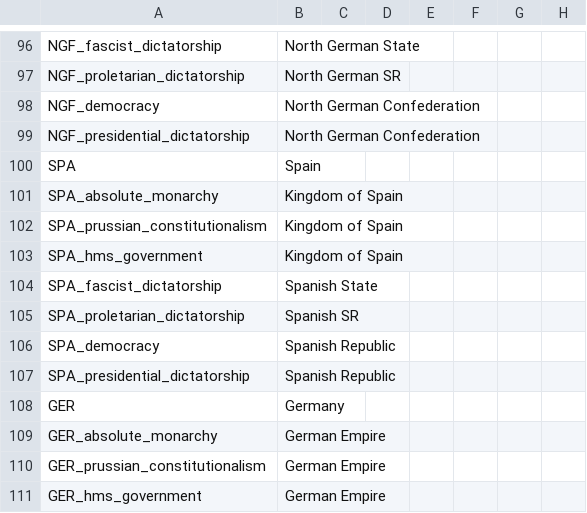
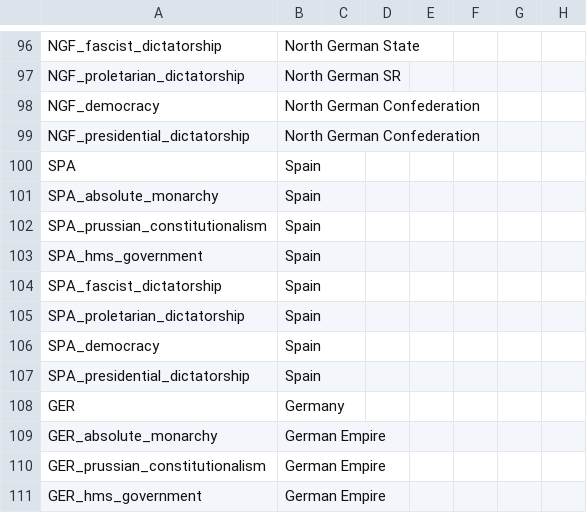
Before and after one commit to Proffan25/IGoR-PRF, a CSV file: localisation/PRF.csv, drawn as a sheet; only a part is shown, gaps mark what is left out; the diff covers the shown part only; the diff names each change by its address in the sheet, - before the commit and + after, or states it on an @@ line.

```diff
--- a/localisation/PRF.csv
+++ b/localisation/PRF.csv
-B101:B103: Kingdom of Spain
+B101:B103: Spain
-B104: Spanish State
+B104: Spain
-B105: Spanish SR
+B105: Spain
-B106:B107: Spanish Republic
+B106:B107: Spain
```
Also changed, not shown: 61 added rows elsewhere in this file, localisation/00_HPM_countries.csv, localisation/00_UncivReforms.csv, 3 other files.
